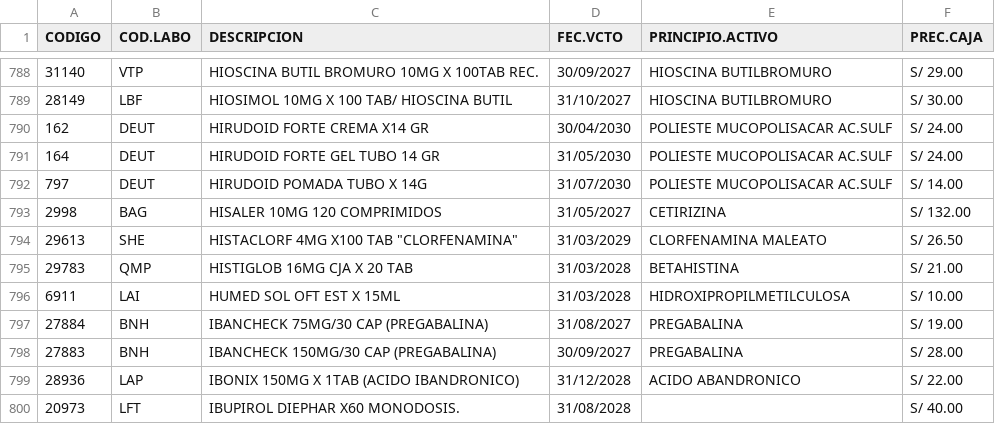
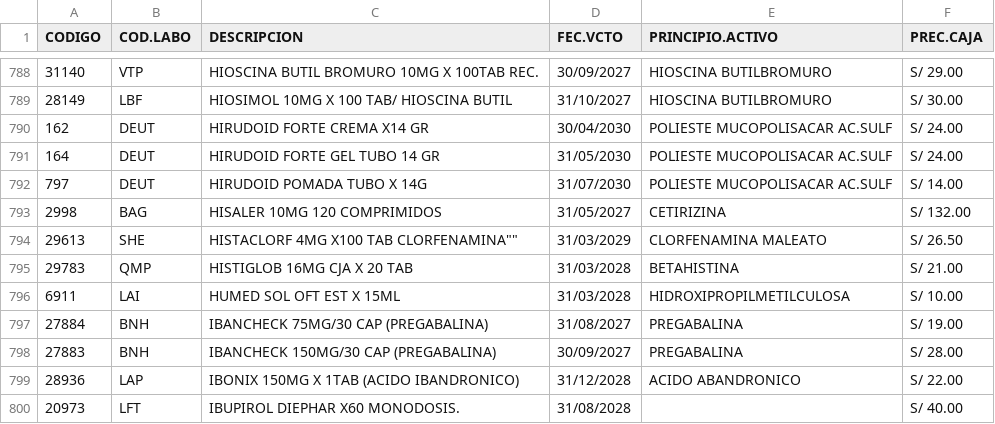
Before and after one commit to grupodialexsac-ui/mi-sistema-pedidos, a CSV file: data/productos.csv, drawn as a sheet; only a part is shown, gaps mark what is left out.

Commit message:
Update productos.csv

```diff
--- a/data/productos.csv
+++ b/data/productos.csv
@@ -793,3 +793,3 @@ CODIGO;COD.LABO;DESCRIPCION;FEC.VCTO;PRINCIPIO.ACTIVO; PREC.CAJA
 2998;BAG;HISALER 10MG 120 COMPRIMIDOS;31/05/2027;CETIRIZINA; S/ 132.00
-29613;SHE;"HISTACLORF 4MG X100 TAB ""CLORFENAMINA""";31/03/2029;CLORFENAMINA MALEATO; S/ 26.50
+29613;SHE;"HISTACLORF 4MG X100 TAB "CLORFENAMINA"";31/03/2029;CLORFENAMINA MALEATO; S/ 26.50
 29783;QMP;HISTIGLOB 16MG  CJA X 20 TAB;31/03/2028;BETAHISTINA; S/ 21.00
```
